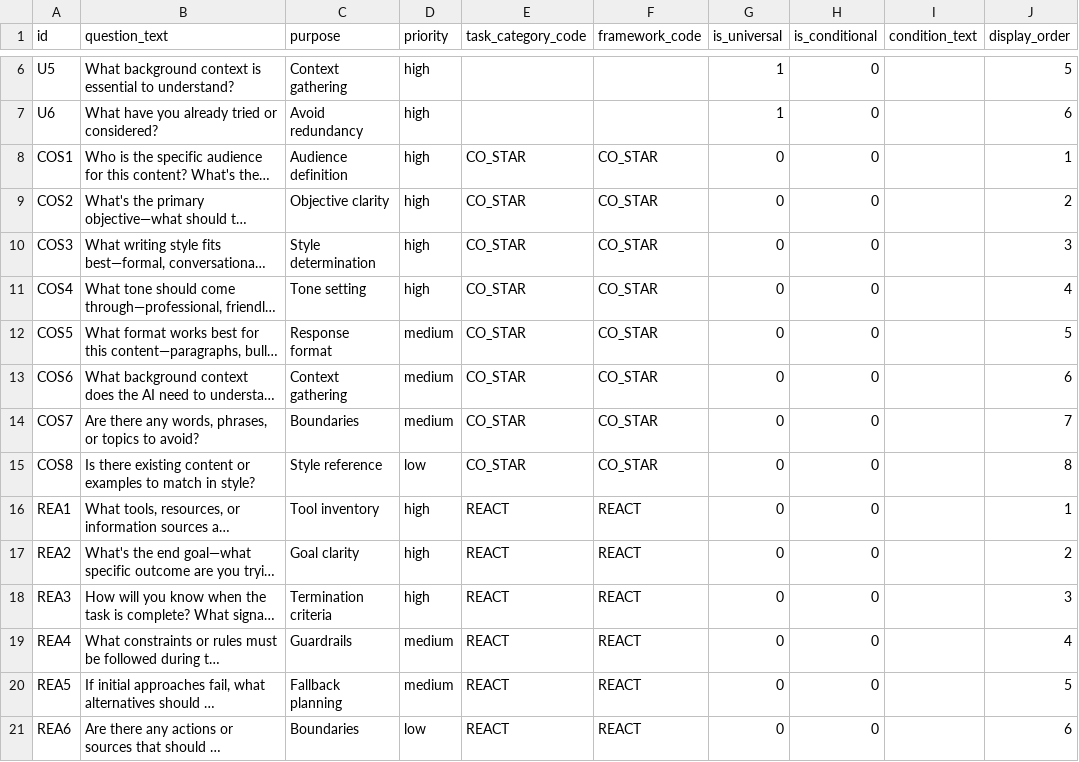
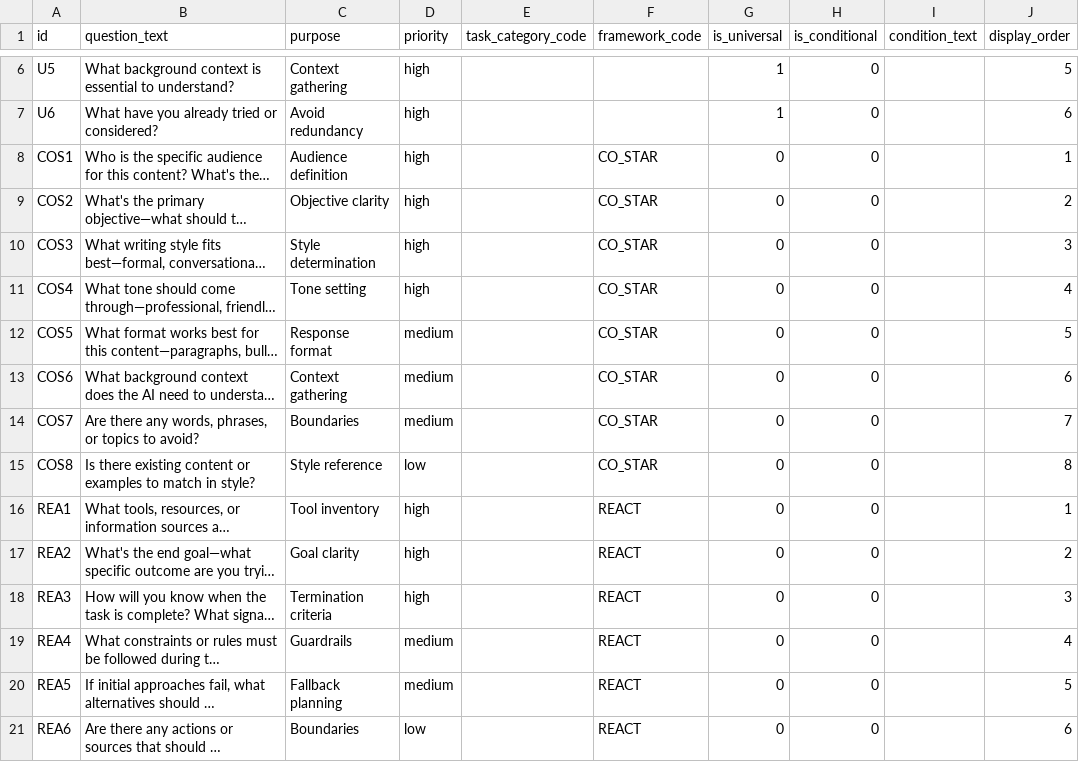
Before and after one commit to mst101/bettrprompt, a CSV file: database/seeders/csv/questions.csv, drawn as a sheet; only a part is shown, gaps mark what is left out; long unchanged cells end in …; the diff covers the shown part only; the diff names each change by its address in the sheet, - before the commit and + after, or states it on an @@ line.

```diff
--- a/database/seeders/csv/questions.csv
+++ b/database/seeders/csv/questions.csv
-E8:E15 (task_category_code): CO_STAR
+E8:E15 (task_category_code): (empty)
-E16:E21 (task_category_code): REACT
+E16:E21 (task_category_code): (empty)
```
Also changed, not shown: 29 edited cells elsewhere in this file.
